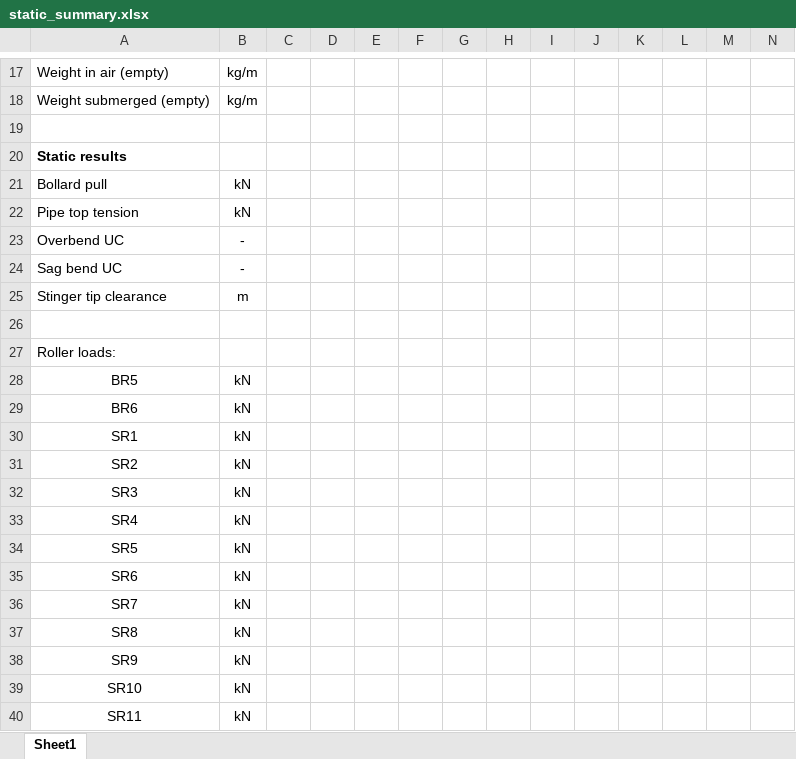
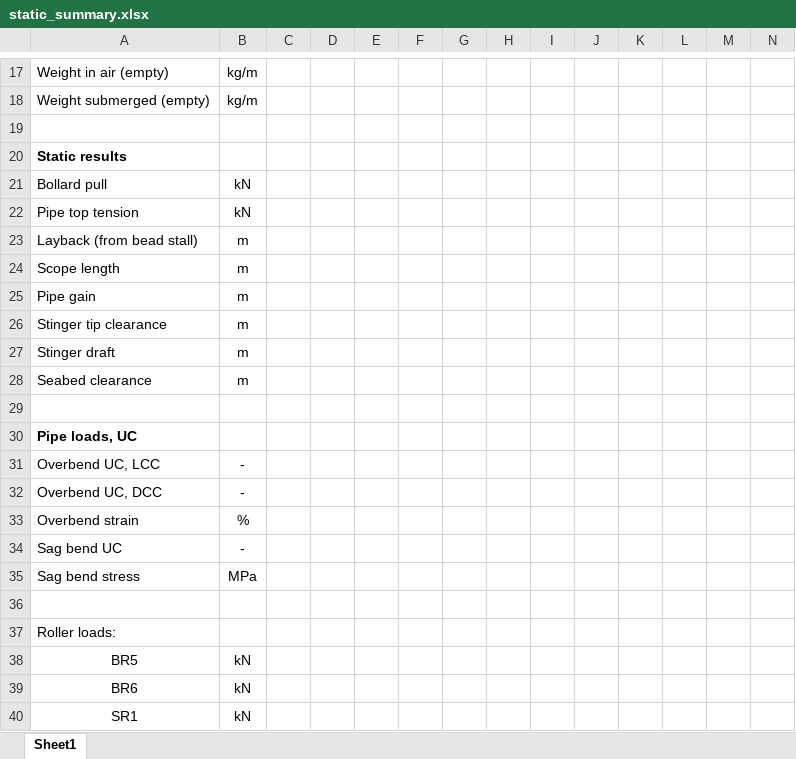
Before and after one commit to Pyseas/pypelay, an Excel workbook: src/pypelay/static_summary.xlsx, sheet Sheet1, drawn as a sheet; only a part is shown, gaps mark what is left out; the shorter side is filled out with more unchanged rows; values as stored, in another font and other column widths than the file's, no borders; addresses are those after the commit; rows hold the shown columns only; the diff covers the shown part only; the diff names each change by its address in the sheet, - before the commit and + after, or states it on an @@ line.

```diff
--- a/src/pypelay/static_summary.xlsx (sheet Sheet1)
+++ b/src/pypelay/static_summary.xlsx (sheet Sheet1)
+row 23: Layback (from bead stall) | m
+row 24: Scope length | m
+row 25: Pipe gain | m
@@ row 25 moved to row 26: Stinger tip clearance @@
+row 27: Stinger draft | m
+row 28: Seabed clearance | m
+row 29: (empty)
+row 30: Pipe loads, UC
-A31: Overbend UC
+A31: Overbend UC, LCC
+row 32: Overbend UC, DCC | -
+row 33: Overbend strain | %
+row 35: Sag bend stress | MPa
```
Also changed, not shown: 17 added rows and 1 removed row elsewhere in this sheet, 11 other files.
